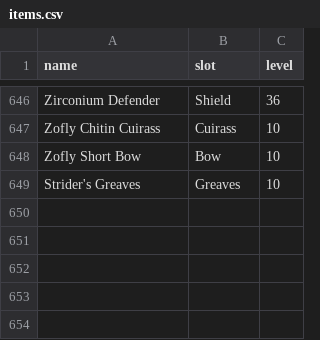
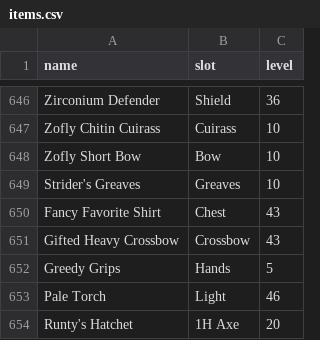
Before and after one commit to beesofknowledge/bok-site, a CSV file: docs/.vitepress/data/items.csv, drawn as a sheet; only a part is shown, gaps mark what is left out; the diff names each change by its address in the sheet, - before the commit and + after, or states it on an @@ line.

Commit message:
add items

```diff
--- a/docs/.vitepress/data/items.csv
+++ b/docs/.vitepress/data/items.csv
+row 650: Fancy Favorite Shirt | Chest | 43
+row 651: Gifted Heavy Crossbow | Crossbow | 43
+row 652: Greedy Grips | Hands | 5
+row 653: Pale Torch | Light | 46
+row 654: Runty's Hatchet | 1H Axe | 20
```
Also changed, not shown: 5 other files.
